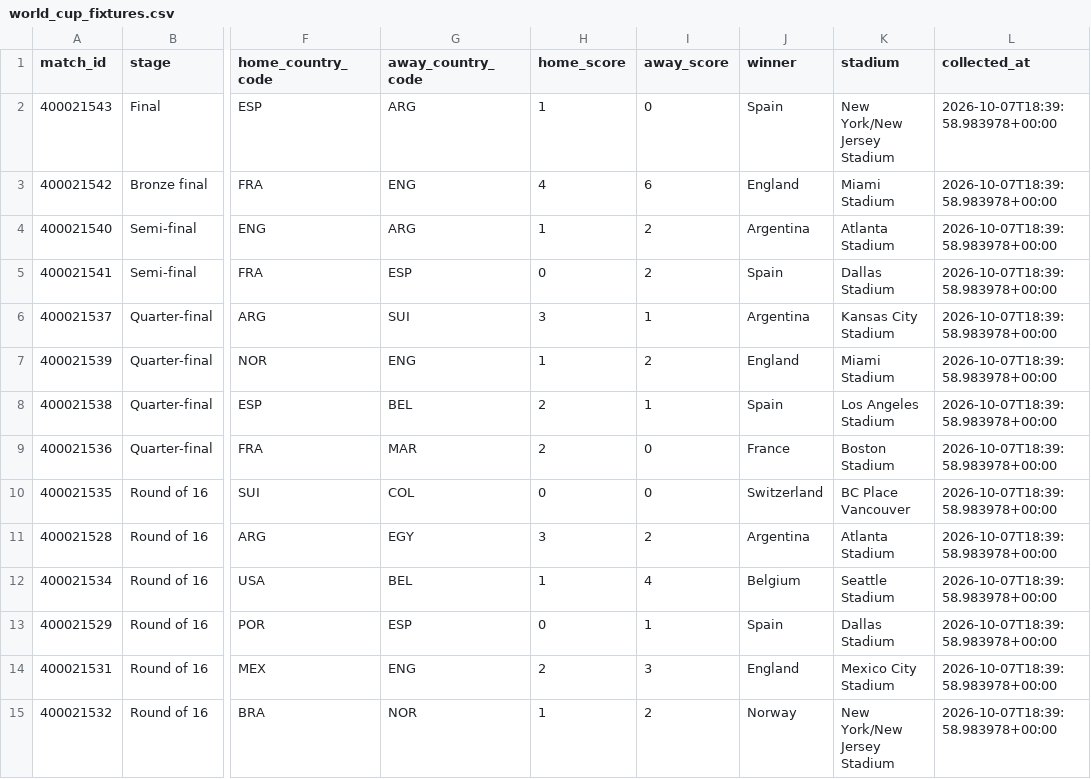
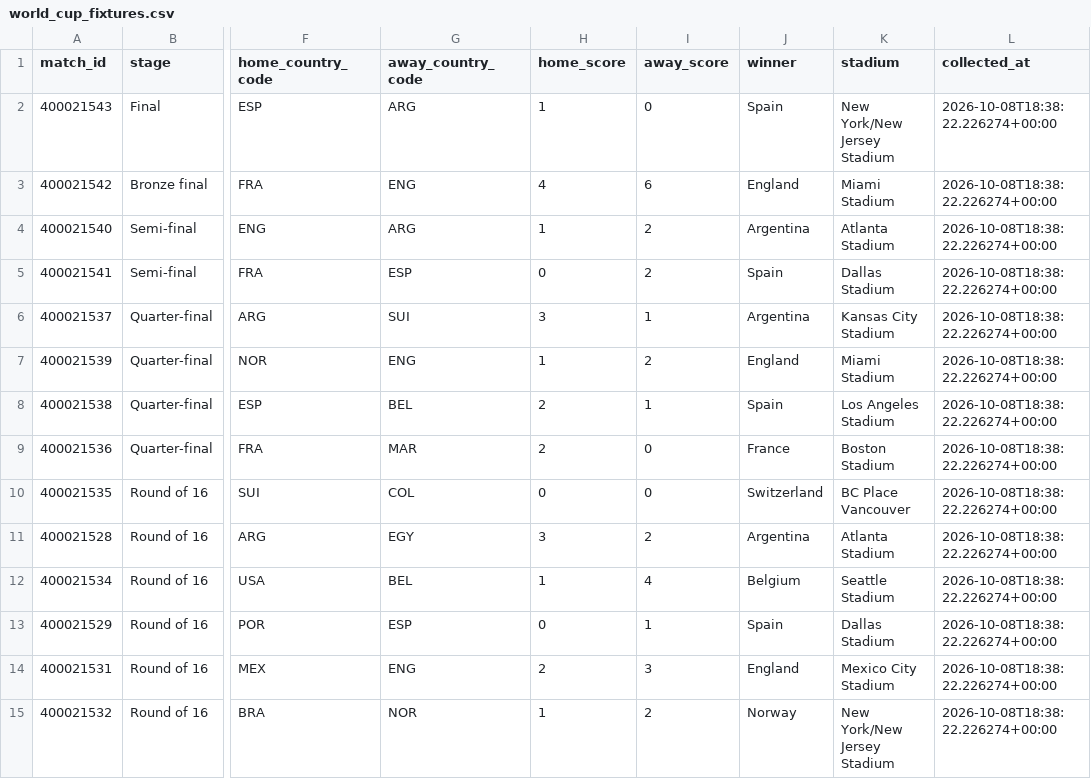
Before and after one commit to deepalibhattarai92-debug/fifa-world-cup-prediction, a CSV file: data/processed/world_cup_fixtures.csv, drawn as a sheet; only a part is shown, gaps mark what is left out; the diff covers the shown part only; the diff names each change by its address in the sheet, - before the commit and + after, or states it on an @@ line.

```diff
--- a/data/processed/world_cup_fixtures.csv
+++ b/data/processed/world_cup_fixtures.csv
-L2:L15 (collected_at): 2026-10-07T18:39:58.983978+00:00
+L2:L15 (collected_at): 2026-10-08T18:38:22.226274+00:00
```
Also changed, not shown: 90 edited cells elsewhere in this file, data/processed/elo_ratings.csv, data/processed/fifa_rankings.csv, 7 other files.
